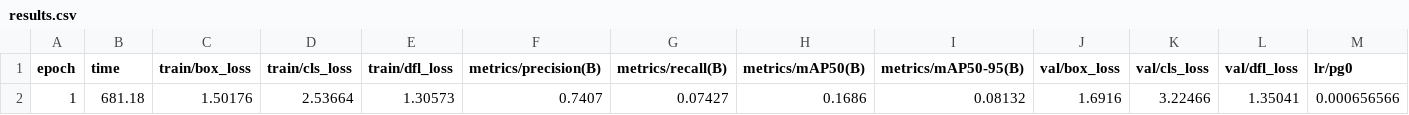
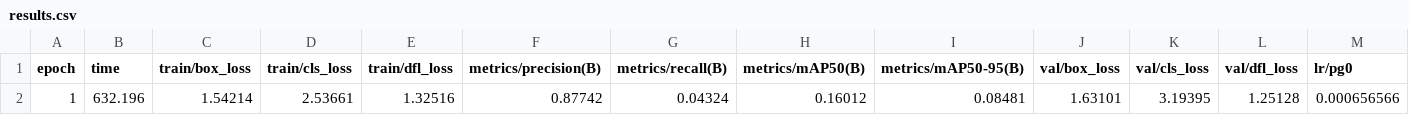
Before and after one commit to tom8to888/rmai_yolo_taco, a CSV file: part2_results/yolo_litter_detection_part2/yolo11n/results.csv, drawn as a sheet; only a part is shown; removed rows and columns are numbered as before the commit, all else as after; rows hold the shown columns only; the diff names each change by its address in the sheet, - before the commit and + after, or states it on an @@ line.

Commit message:
Add yolo11n file: results.csv

```diff
--- a/part2_results/yolo_litter_detection_part2/yolo11n/results.csv
+++ b/part2_results/yolo_litter_detection_part2/yolo11n/results.csv
-row 2: 1 | 681.18 | 1.50176 | 2.53664 | 1.30573 | 0.7407 | 0.07427 | 0.1686 | 0.08132 | 1.6916 | 3.22466 | 1.35041 | 0.000656566
+row 2: 1 | 632.196 | 1.54214 | 2.53661 | 1.32516 | 0.87742 | 0.04324 | 0.16012 | 0.08481 | 1.63101 | 3.19395 | 1.25128 | 0.000656566
```
